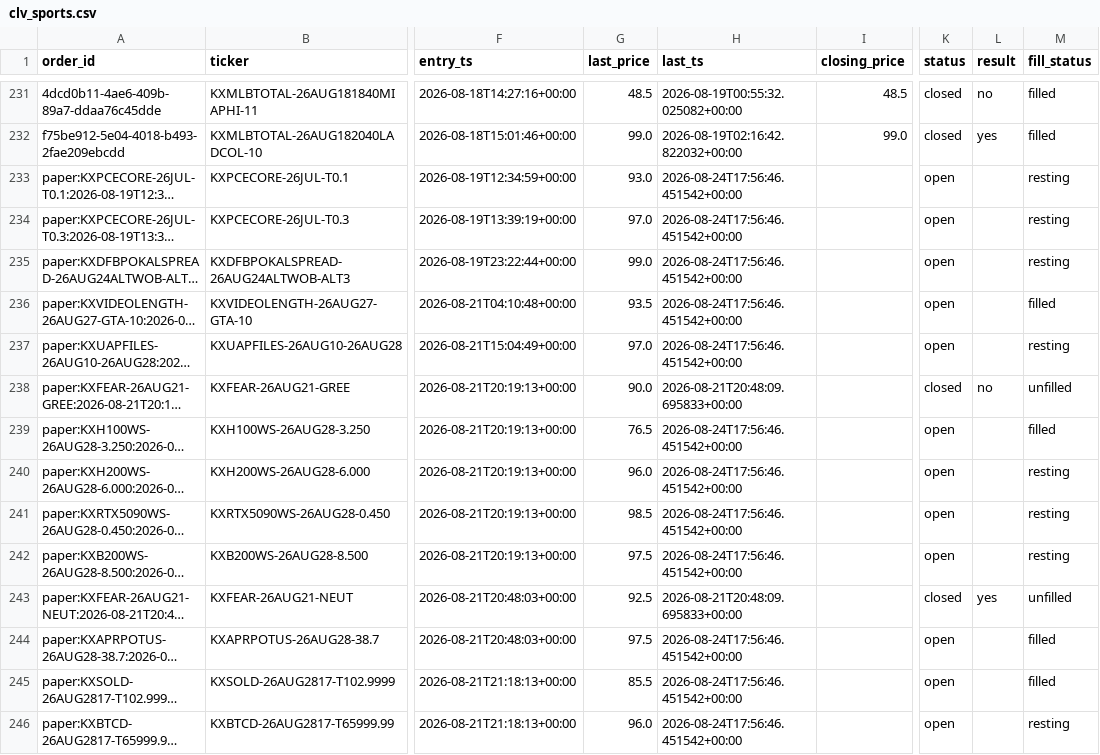
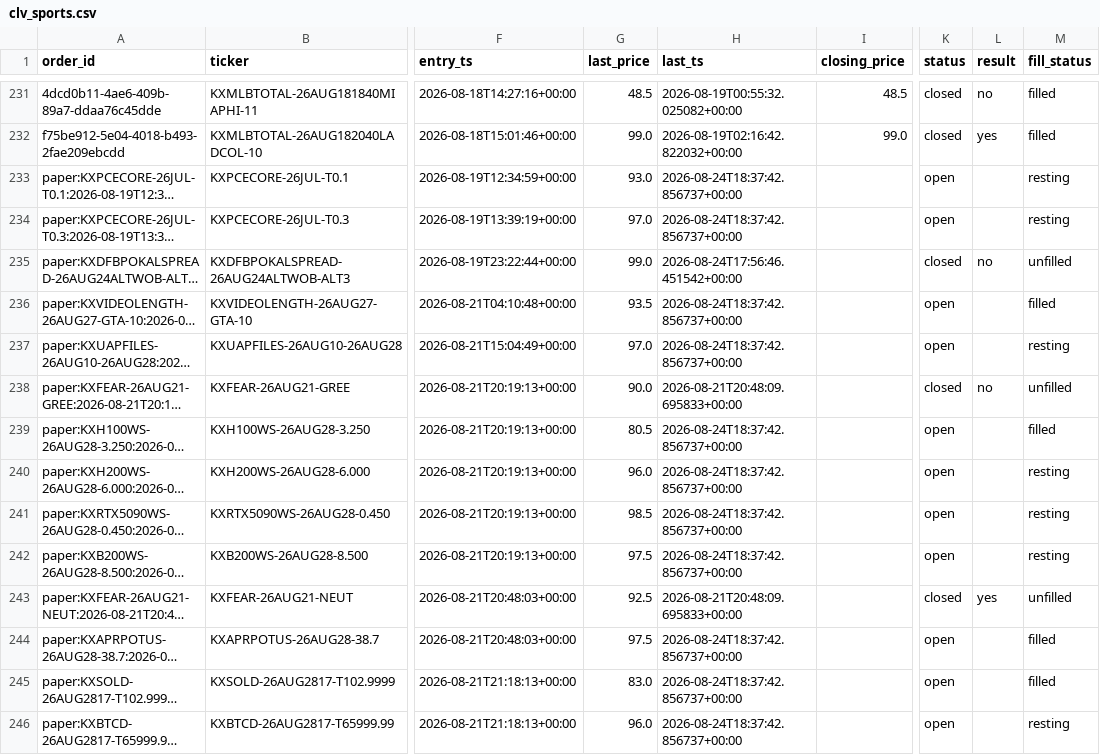
Before and after one commit to Jackhenry87/Prediction-Market-trading-bot, a CSV file: clv_sports.csv, drawn as a sheet; only a part is shown, gaps mark what is left out; long unchanged cells end in …; the diff covers the shown part only; the diff names each change by its address in the sheet, - before the commit and + after, or states it on an @@ line.

```diff
--- a/clv_sports.csv
+++ b/clv_sports.csv
-H233:H234 (last_ts): 2026-08-24T17:56:46.451542+00:00
+H233:H234 (last_ts): 2026-08-24T18:37:42.856737+00:00
-K235 (status): open
+K235 (status): closed
-L235 (result): (empty)
+L235 (result): no
-M235 (fill_status): resting
+M235 (fill_status): unfilled
-H236:H237 (last_ts): 2026-08-24T17:56:46.451542+00:00
+H236:H237 (last_ts): 2026-08-24T18:37:42.856737+00:00
-G239 (last_price): 76.5
+G239 (last_price): 80.5
-H239:H242 (last_ts): 2026-08-24T17:56:46.451542+00:00
+H239:H242 (last_ts): 2026-08-24T18:37:42.856737+00:00
-H244:H246 (last_ts): 2026-08-24T17:56:46.451542+00:00
+H244:H246 (last_ts): 2026-08-24T18:37:42.856737+00:00
-G245 (last_price): 85.5
+G245 (last_price): 83.0
```
Also changed, not shown: 39 edited cells elsewhere in this file, 3 other files.
